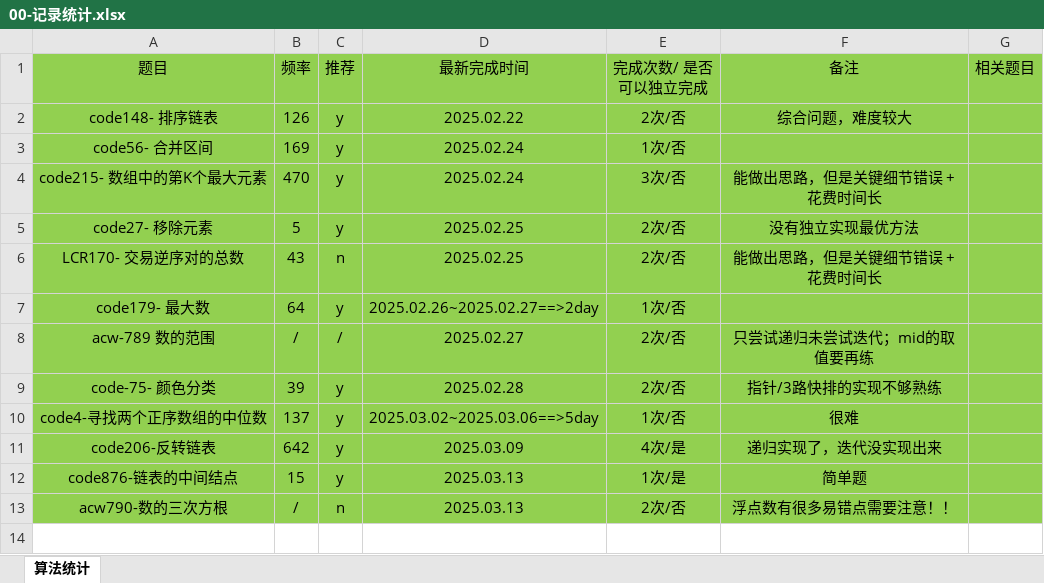
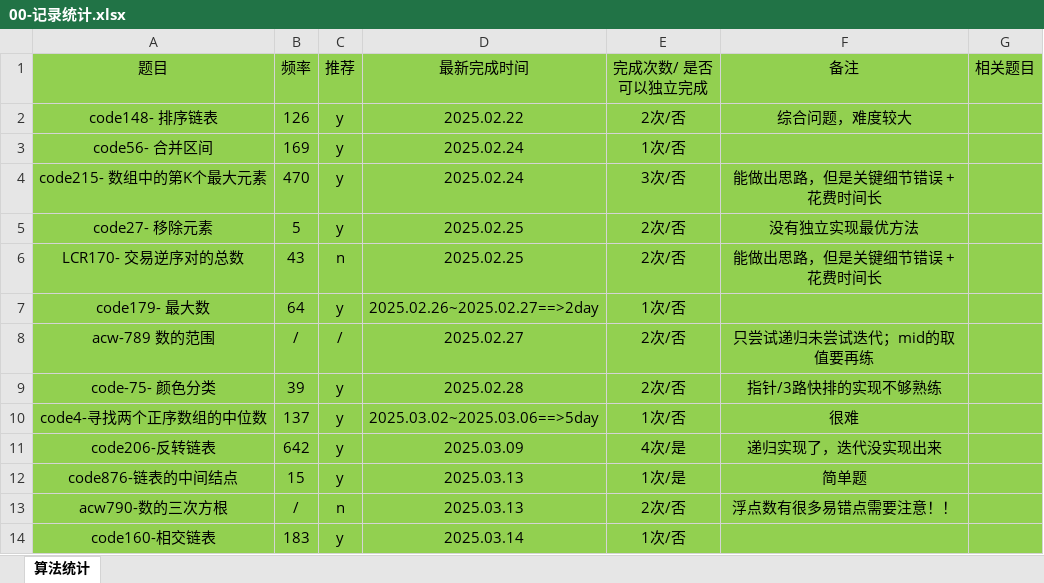
Before and after one commit to gmYuan/my_algo, an Excel workbook: 00-记录统计.xlsx, sheet 算法统计, drawn as a sheet; values as stored, in another font and other column widths than the file's, no borders; the diff names each change by its address in the sheet, - before the commit and + after, or states it on an @@ line.

```diff
--- a/00-记录统计.xlsx (sheet 算法统计)
+++ b/00-记录统计.xlsx (sheet 算法统计)
+row 14: code160-相交链表 | 183 | y | 2025.03.14 | 1次/否
```
Also changed, not shown: 5 other files.
